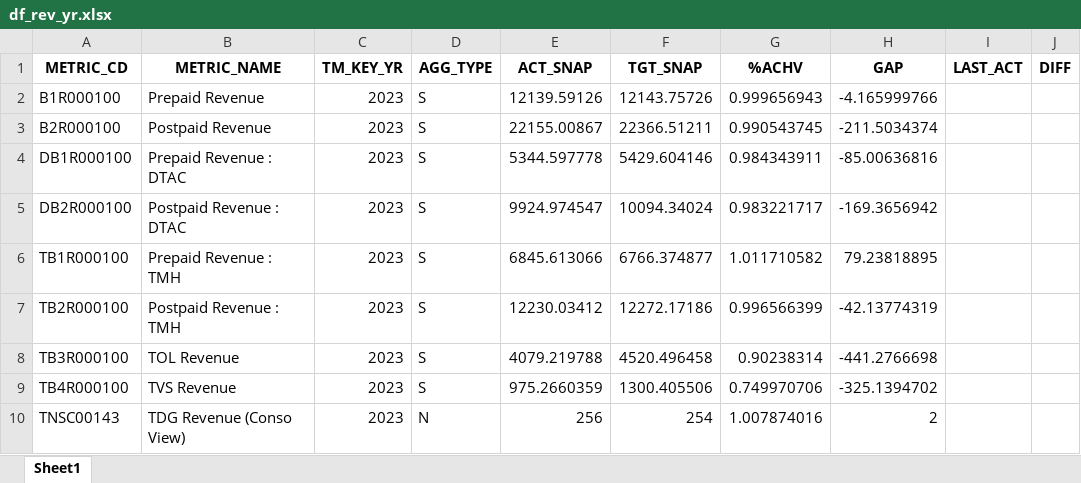
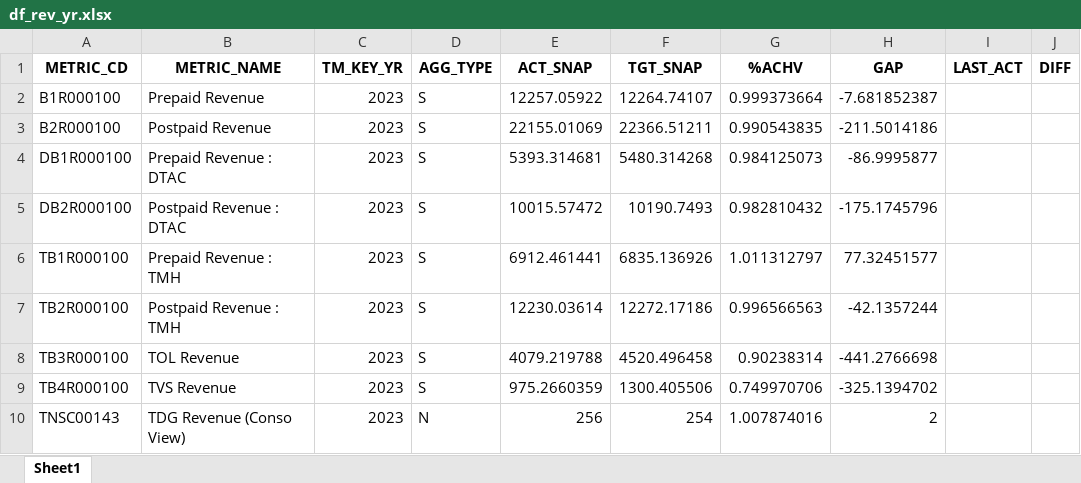
Before and after one commit to ruzlim/Jupyter, an Excel workbook: data/interim/df_rev_yr.xlsx, sheet Sheet1, drawn as a sheet; only a part is shown; values as stored, in another font and other column widths than the file's, no borders; the diff names each change by its address in the sheet, - before the commit and + after, or states it on an @@ line.

```diff
--- a/data/interim/df_rev_yr.xlsx (sheet Sheet1)
+++ b/data/interim/df_rev_yr.xlsx (sheet Sheet1)
-E2 (ACT_SNAP): 12139.59126
+E2 (ACT_SNAP): 12257.05922
-F2 (TGT_SNAP): 12143.75726
+F2 (TGT_SNAP): 12264.74107
-G2 (%ACHV): 0.999656943
+G2 (%ACHV): 0.999373664
-H2 (GAP): -4.165999766
+H2 (GAP): -7.681852387
-E3 (ACT_SNAP): 22155.00867
+E3 (ACT_SNAP): 22155.01069
-G3 (%ACHV): 0.990543745
+G3 (%ACHV): 0.990543835
-H3 (GAP): -211.5034374
+H3 (GAP): -211.5014186
-E4 (ACT_SNAP): 5344.597778
+E4 (ACT_SNAP): 5393.314681
-F4 (TGT_SNAP): 5429.604146
+F4 (TGT_SNAP): 5480.314268
-G4 (%ACHV): 0.984343911
+G4 (%ACHV): 0.984125073
-H4 (GAP): -85.00636816
+H4 (GAP): -86.9995877
-E5 (ACT_SNAP): 9924.974547
+E5 (ACT_SNAP): 10015.57472
-F5 (TGT_SNAP): 10094.34024
+F5 (TGT_SNAP): 10190.7493
-G5 (%ACHV): 0.983221717
+G5 (%ACHV): 0.982810432
-H5 (GAP): -169.3656942
+H5 (GAP): -175.1745796
-E6 (ACT_SNAP): 6845.613066
+E6 (ACT_SNAP): 6912.461441
-F6 (TGT_SNAP): 6766.374877
+F6 (TGT_SNAP): 6835.136926
-G6 (%ACHV): 1.011710582
+G6 (%ACHV): 1.011312797
-H6 (GAP): 79.23818895
+H6 (GAP): 77.32451577
-E7 (ACT_SNAP): 12230.03412
+E7 (ACT_SNAP): 12230.03614
-G7 (%ACHV): 0.996566399
+G7 (%ACHV): 0.996566563
-H7 (GAP): -42.13774319
+H7 (GAP): -42.1357244
```
Also changed, not shown: data/interim/df_rev_mth.xlsx, data/interim/df_rev_wk.xlsx, 14 other files.
